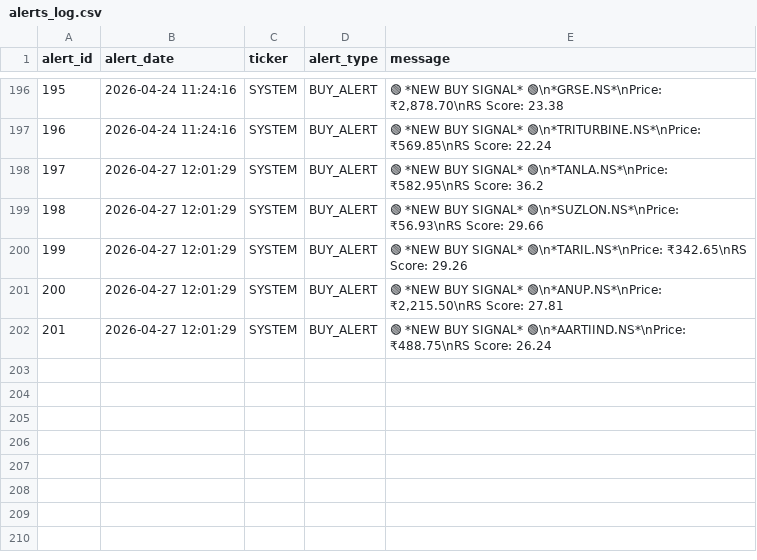
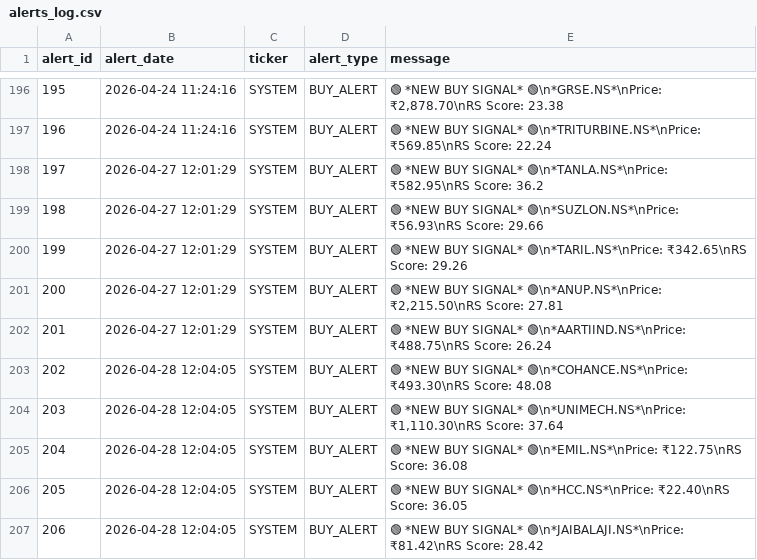
Before and after one commit to adi-git01/nifty-dashboard, a CSV file: data/alerts_log.csv, drawn as a sheet; only a part is shown, gaps mark what is left out.

```diff
--- a/data/alerts_log.csv
+++ b/data/alerts_log.csv
@@ -202 +202,6 @@ alert_id,alert_date,ticker,alert_type,message
 201,2026-04-27 12:01:29,SYSTEM,BUY_ALERT,🟢 *NEW BUY SIGNAL* 🟢\n*AARTIIND.NS*\nPrice: ₹488.75\nRS Score: 26.24
+202,2026-04-28 12:04:05,SYSTEM,BUY_ALERT,🟢 *NEW BUY SIGNAL* 🟢\n*COHANCE.NS*\nPrice: ₹493.30\nRS Score: 48.08
+203,2026-04-28 12:04:05,SYSTEM,BUY_ALERT,"🟢 *NEW BUY SIGNAL* 🟢\n*UNIMECH.NS*\nPrice: ₹1,110.30\nRS Score: 37.64"
+204,2026-04-28 12:04:05,SYSTEM,BUY_ALERT,🟢 *NEW BUY SIGNAL* 🟢\n*EMIL.NS*\nPrice: ₹122.75\nRS Score: 36.08
+205,2026-04-28 12:04:05,SYSTEM,BUY_ALERT,🟢 *NEW BUY SIGNAL* 🟢\n*HCC.NS*\nPrice: ₹22.40\nRS Score: 36.05
+206,2026-04-28 12:04:05,SYSTEM,BUY_ALERT,🟢 *NEW BUY SIGNAL* 🟢\n*JAIBALAJI.NS*\nPrice: ₹81.42\nRS Score: 28.42
```
Also changed, not shown: data/dna3_equity_curve.csv, data/ias_signal_log.csv, 7 other files.
